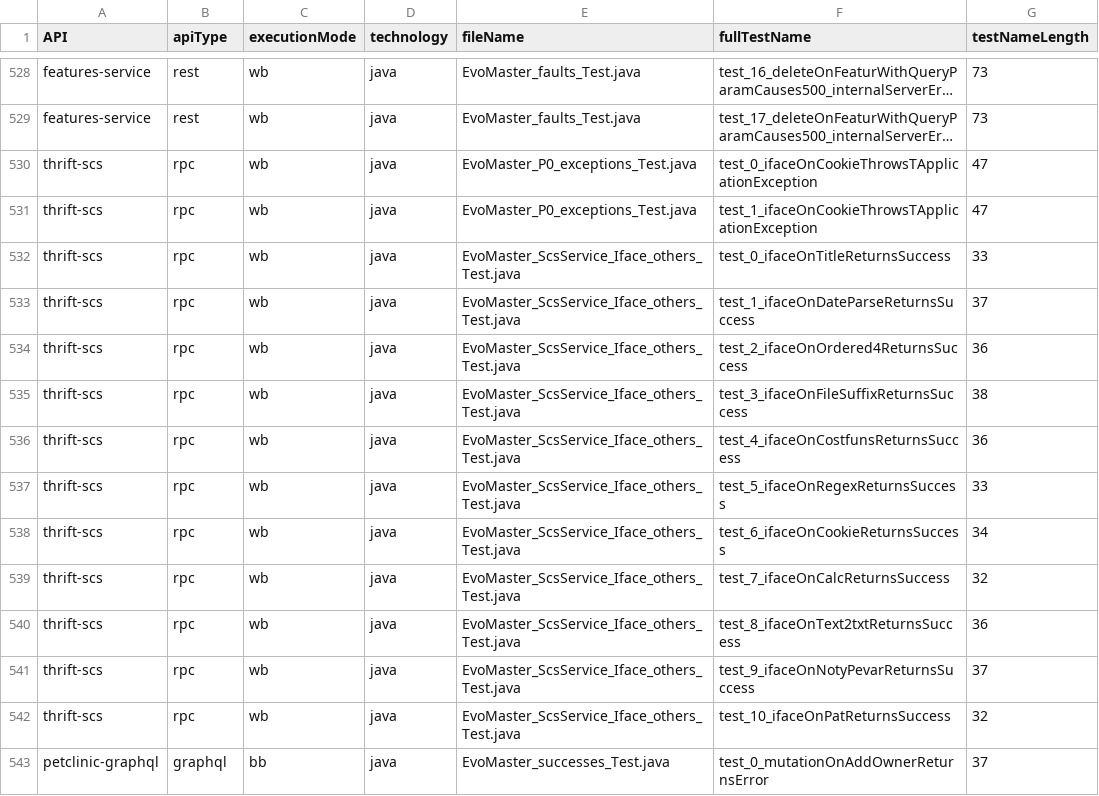
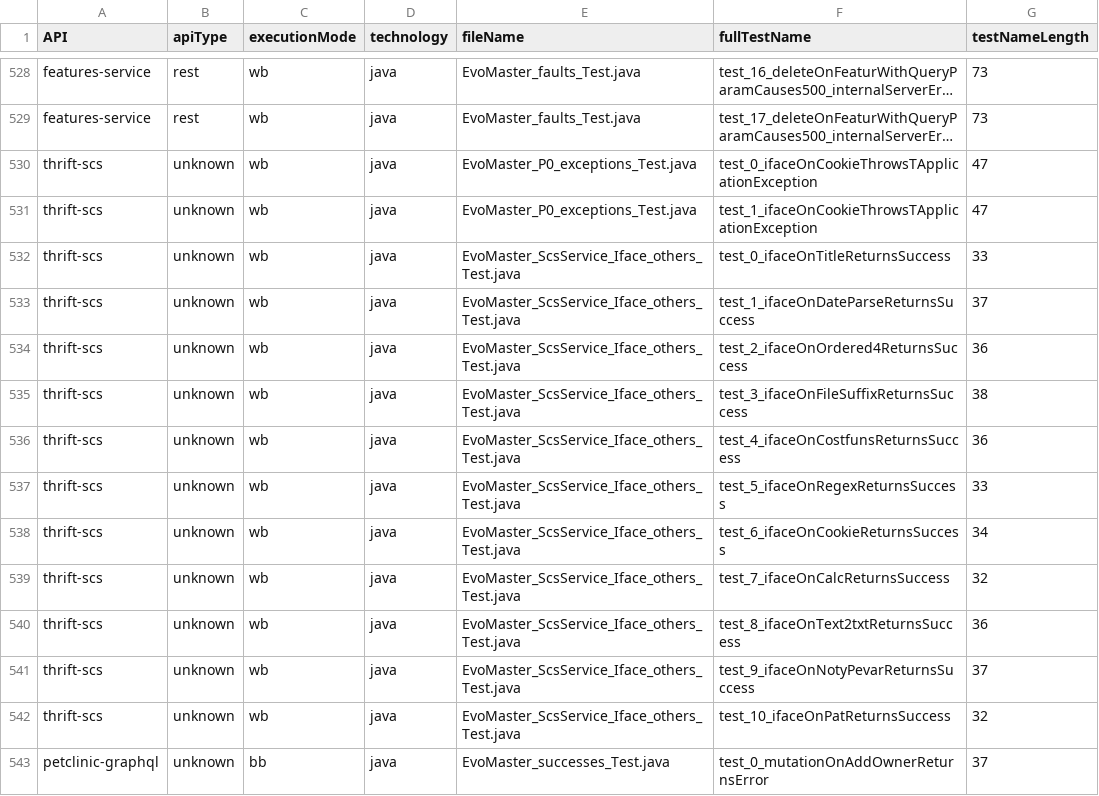
Before and after one commit to Pgarrett/em-test-utils, a CSV file: results/disambiguatedNames.csv, drawn as a sheet; only a part is shown, gaps mark what is left out; long unchanged cells end in …; the diff covers the shown part only; the diff names each change by its address in the sheet, - before the commit and + after, or states it on an @@ line.

```diff
--- a/results/disambiguatedNames.csv
+++ b/results/disambiguatedNames.csv
-B530:B542 (apiType): rpc
+B530:B542 (apiType): unknown
-B543 (apiType): graphql
+B543 (apiType): unknown
```
Also changed, not shown: 153 edited cells elsewhere in this file, 16 other files.
